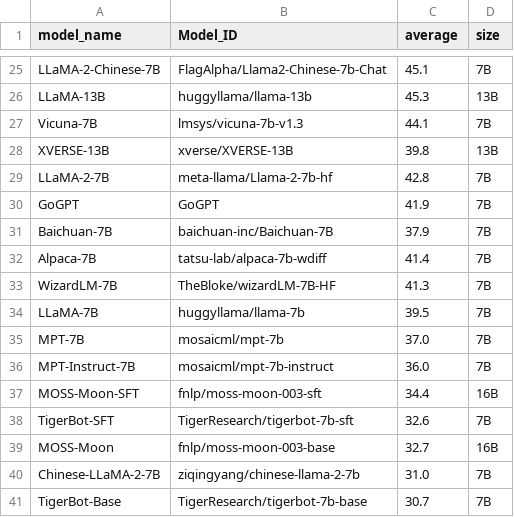
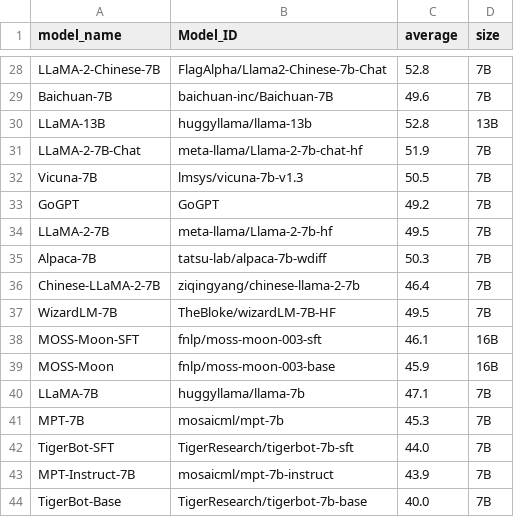
Before and after one commit to felix-zaslavskiy/meta_llm_leaderboard, a CSV file: temp_data/opencompass_data.csv, drawn as a sheet; only a part is shown, gaps mark what is left out; removed rows and columns are numbered as before the commit, all else as after; the diff covers the shown part only; the diff names each change by its address in the sheet, - before the commit and + after, or states it on an @@ line.

```diff
--- a/temp_data/opencompass_data.csv
+++ b/temp_data/opencompass_data.csv
-C28 (average): 45.1
+C28 (average): 52.8
+row 29: Baichuan-7B | baichuan-inc/Baichuan-7B | 49.6 | 7B
-C30 (average): 45.3
+C30 (average): 52.8
+row 31: LLaMA-2-7B-Chat | meta-llama/Llama-2-7b-chat-hf | 51.9 | 7B
-C32 (average): 44.1
+C32 (average): 50.5
-row 28: XVERSE-13B | xverse/XVERSE-13B | 39.8 | 13B
-row 29: LLaMA-2-7B | meta-llama/Llama-2-7b-hf | 42.8 | 7B
-C33 (average): 41.9
+C33 (average): 49.2
-row 31: Baichuan-7B | baichuan-inc/Baichuan-7B | 37.9 | 7B
+row 34: LLaMA-2-7B | meta-llama/Llama-2-7b-hf | 49.5 | 7B
-C35 (average): 41.4
+C35 (average): 50.3
+row 36: Chinese-LLaMA-2-7B | ziqingyang/chinese-llama-2-7b | 46.4 | 7B
-C37 (average): 41.3
+C37 (average): 49.5
+row 38: MOSS-Moon-SFT | fnlp/moss-moon-003-sft | 46.1 | 16B
+row 39: MOSS-Moon | fnlp/moss-moon-003-base | 45.9 | 16B
-C40 (average): 39.5
+C40 (average): 47.1
-C41 (average): 37.0
+C41 (average): 45.3
-row 36: MPT-Instruct-7B | mosaicml/mpt-7b-instruct | 36.0 | 7B
-row 37: MOSS-Moon-SFT | fnlp/moss-moon-003-sft | 34.4 | 16B
-C42 (average): 32.6
+C42 (average): 44.0
-row 39: MOSS-Moon | fnlp/moss-moon-003-base | 32.7 | 16B
-row 40: Chinese-LLaMA-2-7B | ziqingyang/chinese-llama-2-7b | 31.0 | 7B
+row 43: MPT-Instruct-7B | mosaicml/mpt-7b-instruct | 43.9 | 7B
-C44 (average): 30.7
+C44 (average): 40.0
```
Also changed, not shown: 10 added rows, 7 removed rows and 16 edited cells elsewhere in this file.
